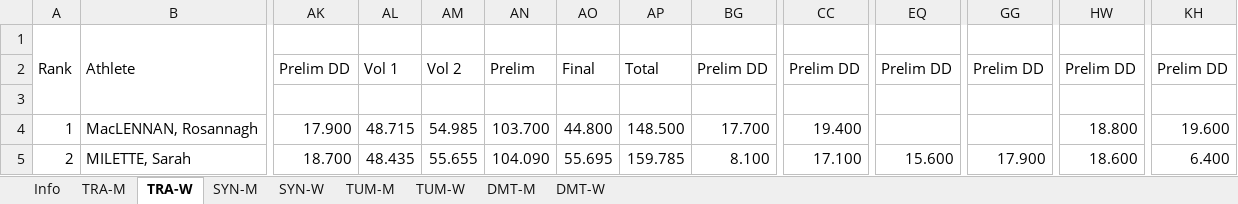
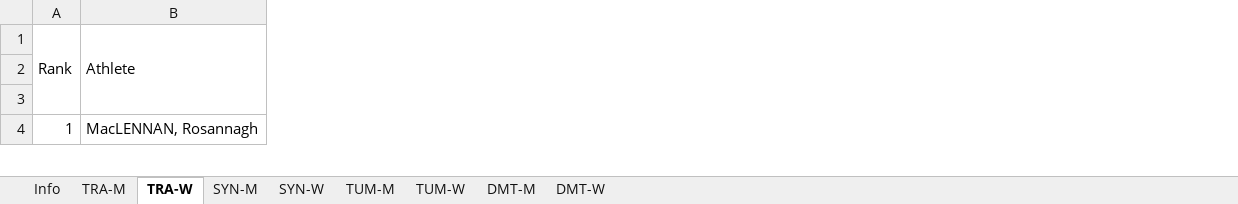
Before and after one commit to trampolinecanada/rankinglists, an Excel workbook: Senior Ranking.xlsm, sheet TRA-W, drawn as a sheet; only a part is shown, gaps mark what is left out; values as stored, in another font and other column widths than the file's, no cell formats; conditional formats not drawn; 2 other sheets too large or unreadable and not compared; removed rows and columns are numbered as before the commit, all else as after; rows hold the shown columns only; the diff covers the shown part only; the diff names each change by its address in the sheet, - before the commit and + after, or states it on an @@ line.

```diff
--- a/Senior Ranking.xlsm (sheet TRA-W)
+++ b/Senior Ranking.xlsm (sheet TRA-W)
-column AK, rows 2-4: Prelim DD |  | 17.900
-column AL, rows 2-4: Vol 1 |  | 48.715
-column AM, rows 2-4: Vol 2 |  | 54.985
-column AN, rows 2-4: Prelim |  | 103.700
-column AO, rows 2-4: Final |  | 44.800
-column AP, rows 2-4: Total |  | 148.500
-column BG, rows 2-4: Prelim DD |  | 17.700
@@ column CC hidden, rows 2-4: Prelim DD |  | 19.400 @@
-column EQ, row 2: Prelim DD
-column GG, row 2: Prelim DD
-column HW, rows 2-4: Prelim DD |  | 18.800
-column KH, rows 2-4: Prelim DD |  | 19.600
-row 5: 2 | MILETTE, Sarah | 18.700 | 48.435 | 55.655 | 104.090 | 55.695 | 159.785 | 8.100 | 17.100 | 15.600 | 17.900 | 18.600 | 6.400
```
Also changed, not shown: 3 added rows, 2 removed rows, 15 added columns, 8 removed columns and 77 edited cells elsewhere in this sheet, sheet TRA-M, sheet SYN-W, sheet SYN-M, sheet TUM-M, sheet TUM-W, sheet Info, cell formats, formulas that keep their value, hidden cells, charts or pictures, Junior Ranking.xlsm.
